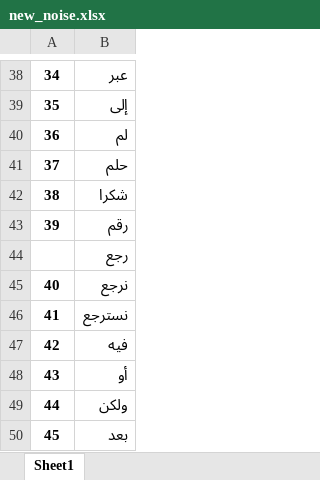
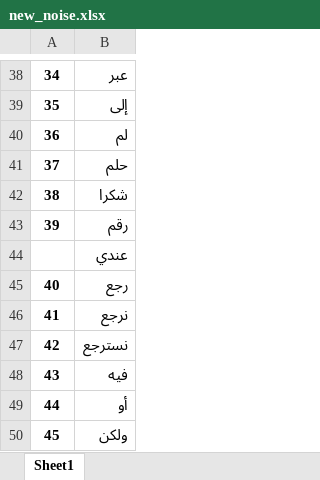
Before and after one commit to Amineove/Flask-api, an Excel workbook: new_noise.xlsx, sheet Sheet1, drawn as a sheet; only a part is shown, gaps mark what is left out; the shorter side is filled out with more unchanged rows; values as stored, in another font and other column widths than the file's, no borders; addresses are those after the commit; the diff names each change by its address in the sheet, - before the commit and + after, or states it on an @@ line.

Commit message:
rec

```diff
--- a/new_noise.xlsx (sheet Sheet1)
+++ b/new_noise.xlsx (sheet Sheet1)
+row 44:  | عندي
@@ column A renumbered between rows 45 and 22707 @@
```
